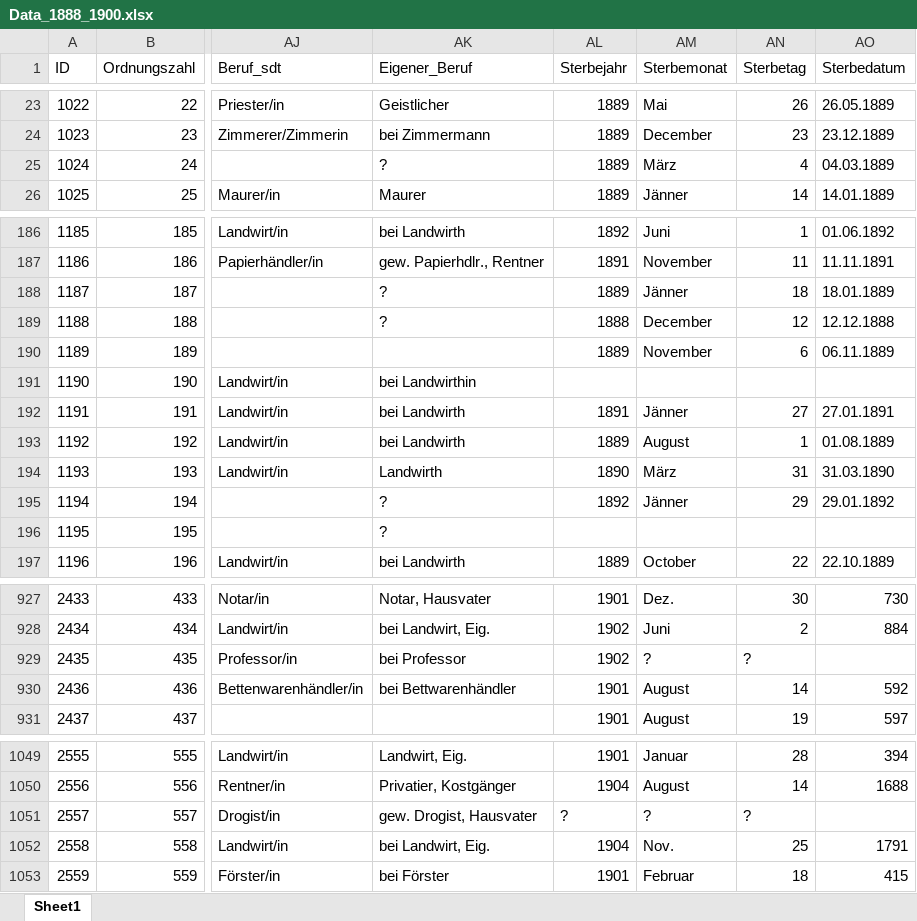
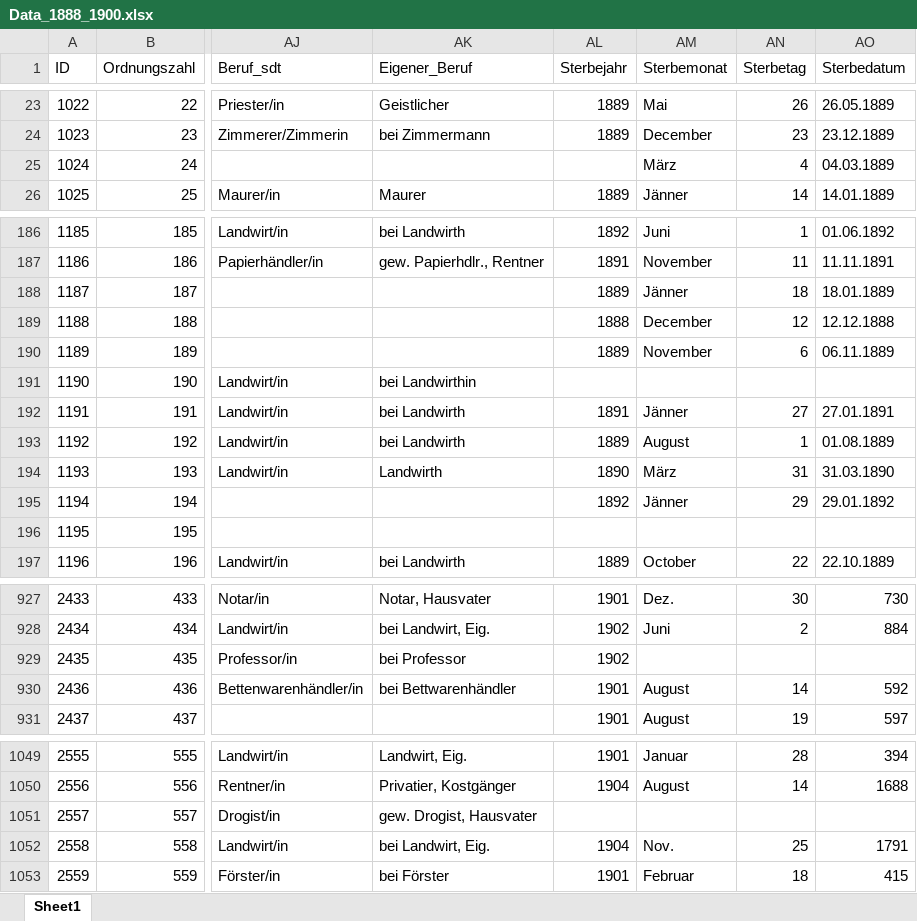
Before and after one commit to KaMatthes/Age_over_90_years, an Excel workbook: data/Data_1888_1900.xlsx, sheet Sheet1, drawn as a sheet; only a part is shown, gaps mark what is left out; values as stored, in another font and other column widths than the file's, no borders; the diff covers the shown part only; the diff names each change by its address in the sheet, - before the commit and + after, or states it on an @@ line.

```diff
--- a/data/Data_1888_1900.xlsx (sheet Sheet1)
+++ b/data/Data_1888_1900.xlsx (sheet Sheet1)
-AK25 (Eigener_Beruf): ?
+AK25 (Eigener_Beruf): (empty)
-AL25 (Sterbejahr): 1889
+AL25 (Sterbejahr): (empty)
-AK188:AK189 (Eigener_Beruf): ?
+AK188:AK189 (Eigener_Beruf): (empty)
-AK195:AK196 (Eigener_Beruf): ?
+AK195:AK196 (Eigener_Beruf): (empty)
-AM929 (Sterbemonat): ?
+AM929 (Sterbemonat): (empty)
-AN929 (Sterbetag): ?
+AN929 (Sterbetag): (empty)
-AL1051 (Sterbejahr): ?
+AL1051 (Sterbejahr): (empty)
-AM1051 (Sterbemonat): ?
+AM1051 (Sterbemonat): (empty)
-AN1051 (Sterbetag): ?
+AN1051 (Sterbetag): (empty)
```
Also changed, not shown: 33 edited cells and cell formats elsewhere in this sheet.
